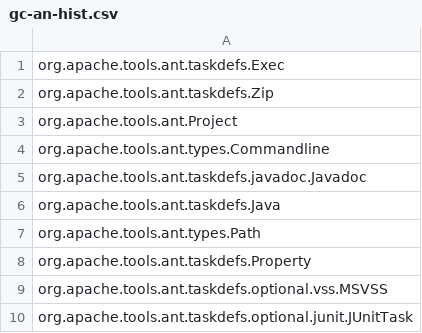
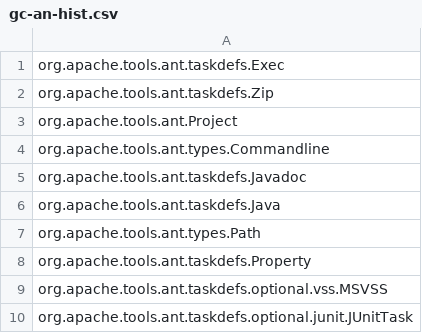
Before and after one commit to intelligentagents/smell-platform, a CSV file: data/hist-comparison/ant/gc-an-hist.csv, drawn as a sheet.

```diff
--- a/data/hist-comparison/ant/gc-an-hist.csv
+++ b/data/hist-comparison/ant/gc-an-hist.csv
@@ -4,3 +4,3 @@ org.apache.tools.ant.Project;
 org.apache.tools.ant.types.Commandline;
-org.apache.tools.ant.taskdefs.javadoc.Javadoc;
+org.apache.tools.ant.taskdefs.Javadoc;
 org.apache.tools.ant.taskdefs.Java;
```
Also changed, not shown: data/decor-comparison/argouml/argouml-gc-metrics.csv, data/hist-comparison/ant/gc-an.csv, 56 other files.
